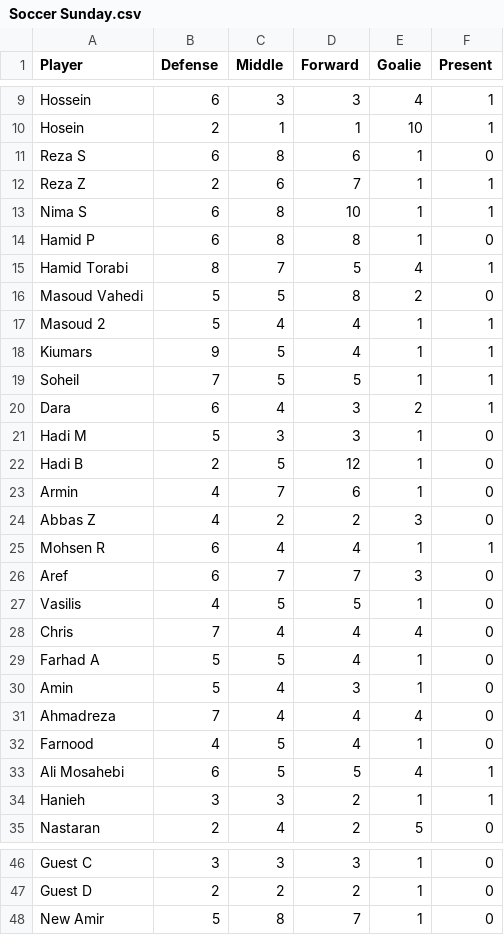
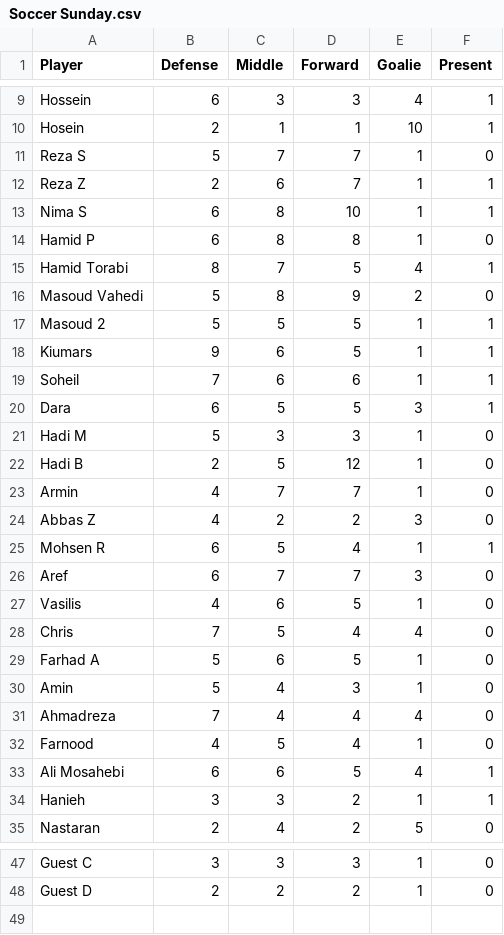
Before and after one commit to tavanaei/TeamSelection, a CSV file: Soccer Sunday.csv, drawn as a sheet; only a part is shown, gaps mark what is left out; the diff covers the shown part only.

Commit message:
add player

```diff
--- a/Soccer Sunday.csv
+++ b/Soccer Sunday.csv
@@ -10,3 +10,3 @@ Hossein,6,3,3,4,1
 Hosein,2,1,1,10,1
-Reza S,6,8,6,1,0
+Reza S,5,7,7,1,0
 Reza Z,2,6,7,1,1
@@ -15,16 +15,16 @@ Hamid P,6,8,8,1,0
 Hamid Torabi,8,7,5,4,1
-Masoud Vahedi,5,5,8,2,0
-Masoud 2,5,4,4,1,1
-Kiumars,9,5,4,1,1
-Soheil,7,5,5,1,1
-Dara,6,4,3,2,1
+Masoud Vahedi,5,8,9,2,0
+Masoud 2,5,5,5,1,1
+Kiumars,9,6,5,1,1
+Soheil,7,6,6,1,1
+Dara,6,5,5,3,1
 Hadi M,5,3,3,1,0
 Hadi B,2,5,12,1,0
-Armin,4,7,6,1,0
+Armin,4,7,7,1,0
 Abbas Z,4,2,2,3,0
-Mohsen R,6,4,4,1,1
+Mohsen R,6,5,4,1,1
 Aref,6,7,7,3,0
-Vasilis,4,5,5,1,0
-Chris,7,4,4,4,0
-Farhad A,5,5,4,1,0
+Vasilis,4,6,5,1,0
+Chris,7,5,4,4,0
+Farhad A,5,6,5,1,0
 Amin,5,4,3,1,0
@@ -32,3 +32,3 @@ Ahmadreza,7,4,4,4,0
 Farnood,4,5,4,1,0
-Ali Mosahebi,6,5,5,4,1
+Ali Mosahebi,6,6,5,4,1
 Hanieh,3,3,2,1,1
@@ -47,2 +48 @@ Guest C,3,3,3,1,0
 Guest D,2,2,2,1,0
-New Amir,5,8,7,1,0
```
Also changed, not shown: 1 added row and 6 edited cells elsewhere in this file.
